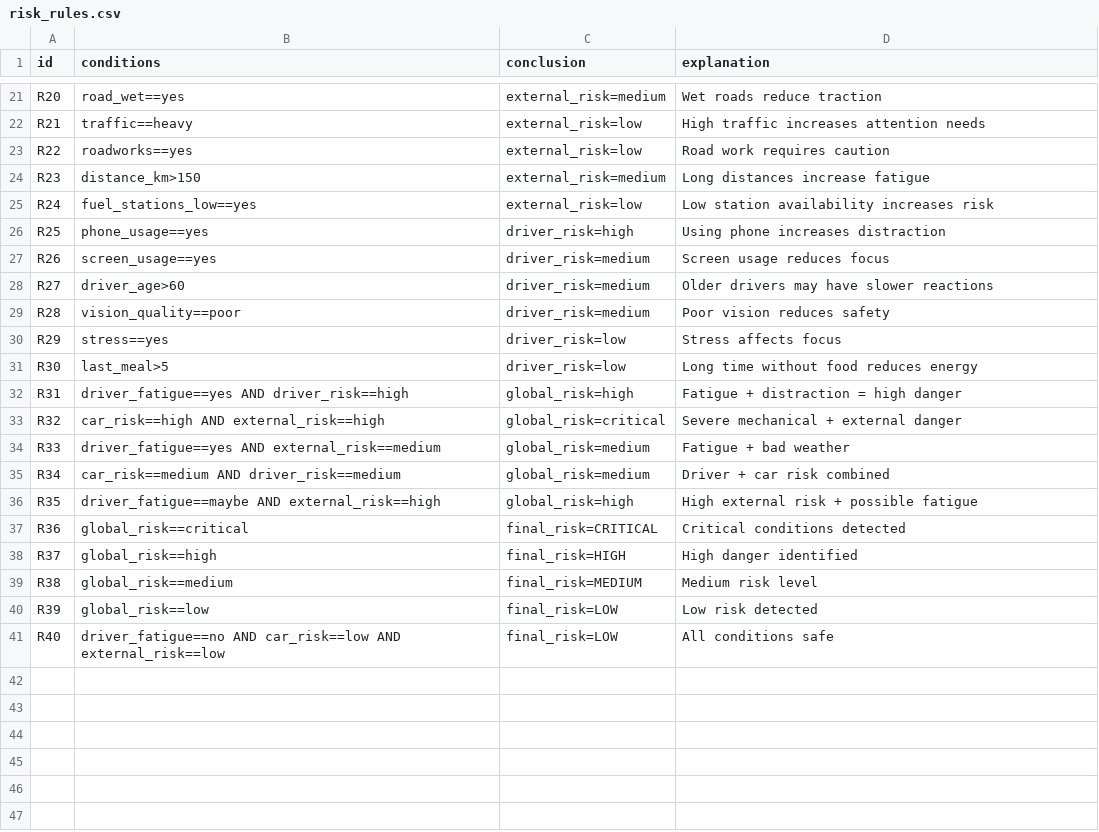
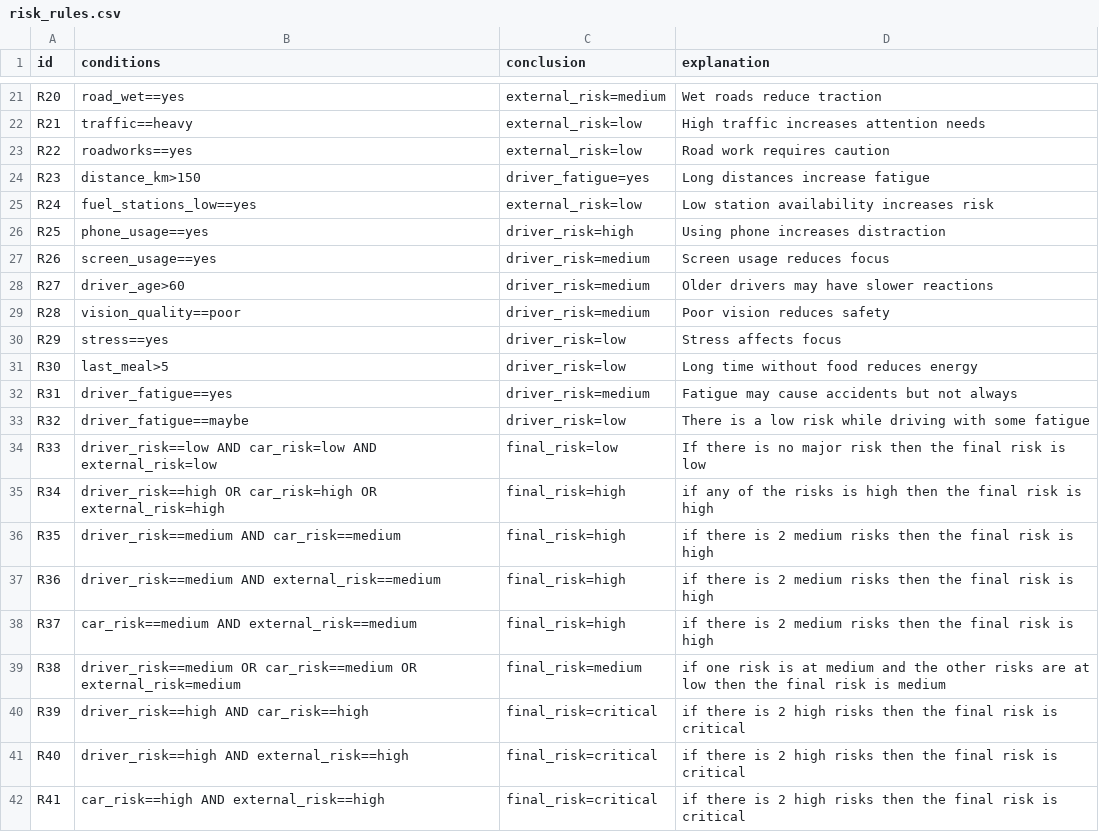
Before and after one commit to Lafdal-walid/Smart-Car-Travelling-Safety-Risk-Detection-Expert-System, a CSV file: risk_rules.csv, drawn as a sheet; only a part is shown, gaps mark what is left out.

Commit message:
Revise risk rules for driver fatigue and final risk
Updated risk rules to include new conditions for driver fatigue and adjusted final risk calculations.

```diff
--- a/risk_rules.csv
+++ b/risk_rules.csv
@@ -23,3 +23,3 @@ R21,traffic==heavy,external_risk=low,High traffic increases attention needs
 R22,roadworks==yes,external_risk=low,Road work requires caution
-R23,distance_km>150,external_risk=medium,Long distances increase fatigue
+R23,distance_km>150,driver_fatigue=yes,Long distances increase fatigue
 R24,fuel_stations_low==yes,external_risk=low,Low station availability increases risk
@@ -31,11 +31,12 @@ R29,stress==yes,driver_risk=low,Stress affects focus
 R30,last_meal>5,driver_risk=low,Long time without food reduces energy
-R31,driver_fatigue==yes AND driver_risk==high,global_risk=high,Fatigue + distraction = high danger
-R32,car_risk==high AND external_risk==high,global_risk=critical,Severe mechanical + external danger
-R33,driver_fatigue==yes AND external_risk==medium,global_risk=medium,Fatigue + bad weather
-R34,car_risk==medium AND driver_risk==medium,global_risk=medium,Driver + car risk combined
-R35,driver_fatigue==maybe AND external_risk==high,global_risk=high,High external risk + possible fatigue
-R36,global_risk==critical,final_risk=CRITICAL,Critical conditions detected
-R37,global_risk==high,final_risk=HIGH,High danger identified
-R38,global_risk==medium,final_risk=MEDIUM,Medium risk level
-R39,global_risk==low,final_risk=LOW,Low risk detected
-R40,driver_fatigue==no AND car_risk==low AND external_risk==low,final_risk=LOW,All conditions safe
+R31,driver_fatigue==yes,driver_risk=medium,Fatigue may cause accidents but not always
+R32,driver_fatigue==maybe,driver_risk=low,There is a low risk while driving with some fatigue
+R33,driver_risk==low AND car_risk=low AND external_risk=low,final_risk=low,If there is no major risk then the final risk is low
+R34,driver_risk==high OR car_risk=high OR external_risk=high,final_risk=high,if any of the risks is high then the final risk is high
+R35,driver_risk==medium AND car_risk==medium,final_risk=high,if there is 2 medium risks then the final risk is high
+R36,driver_risk==medium AND external_risk==medium,final_risk=high,if there is 2 medium risks then the final risk is high
+R37,car_risk==medium AND external_risk==medium,final_risk=high,if there is 2 medium risks then the final risk is high
+R38,driver_risk==medium OR car_risk==medium OR external_risk=medium,final_risk=medium,if one risk is at medium and the other risks are at low then the final risk is medium
+R39,driver_risk==high AND car_risk==high,final_risk=critical,if there is 2 high risks then the final risk is critical
+R40,driver_risk==high AND external_risk==high,final_risk=critical,if there is 2 high risks then the final risk is critical
+R41,car_risk==high AND external_risk==high,final_risk=critical,if there is 2 high risks then the final risk is critical
```
